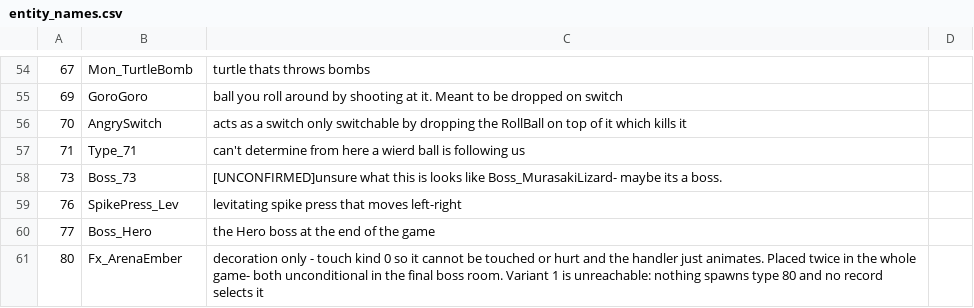
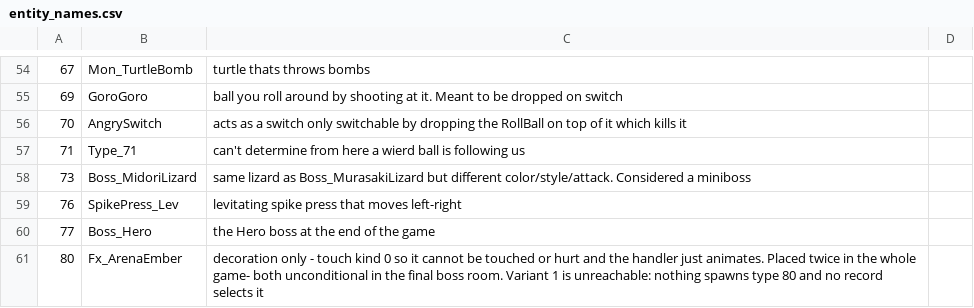
Before and after one commit to AbdullahTrees/akuji-re, a CSV file: tools/entity_names.csv, drawn as a sheet; only a part is shown, gaps mark what is left out; removed rows and columns are numbered as before the commit, all else as after; the diff names each change by its address in the sheet, - before the commit and + after, or states it on an @@ line.

```diff
--- a/tools/entity_names.csv
+++ b/tools/entity_names.csv
-row 58: 73 | Boss_73 | [UNCONFIRMED]unsure what this is looks like Boss_MurasakiLizard- maybe its a boss.
+row 58: 73 | Boss_MidoriLizard | same lizard as Boss_MurasakiLizard but different color/style/attack. Considered a miniboss
```
